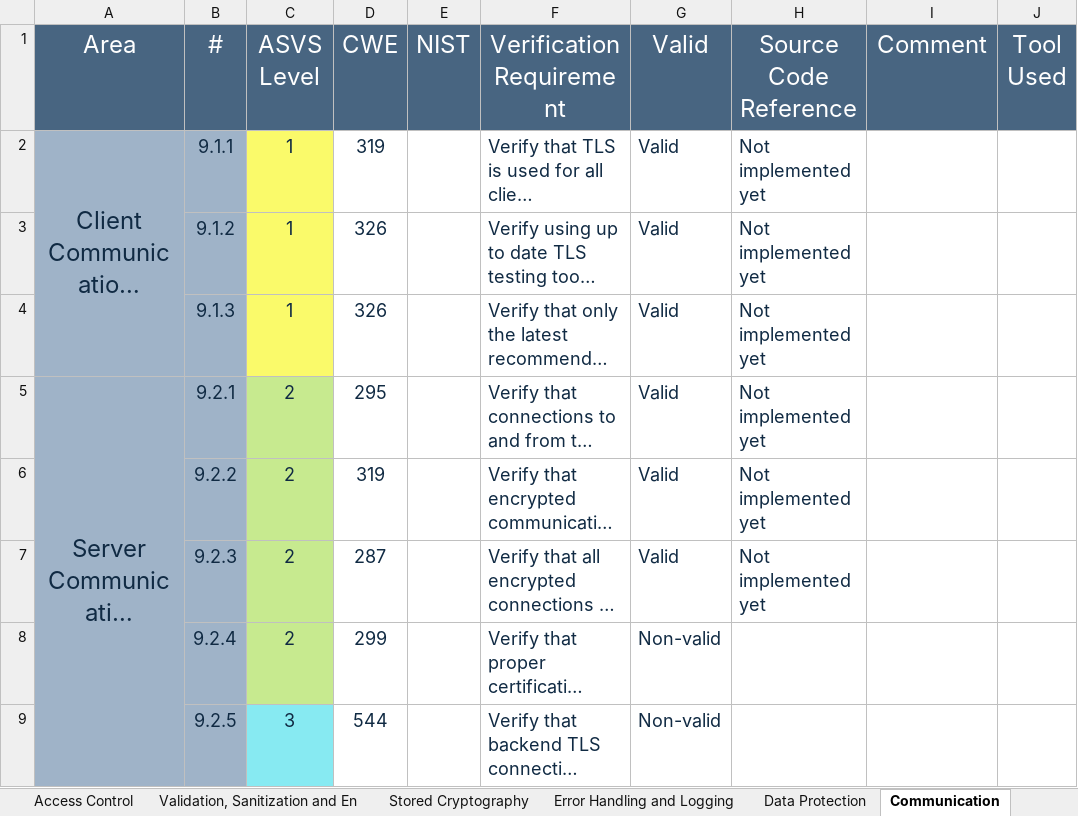
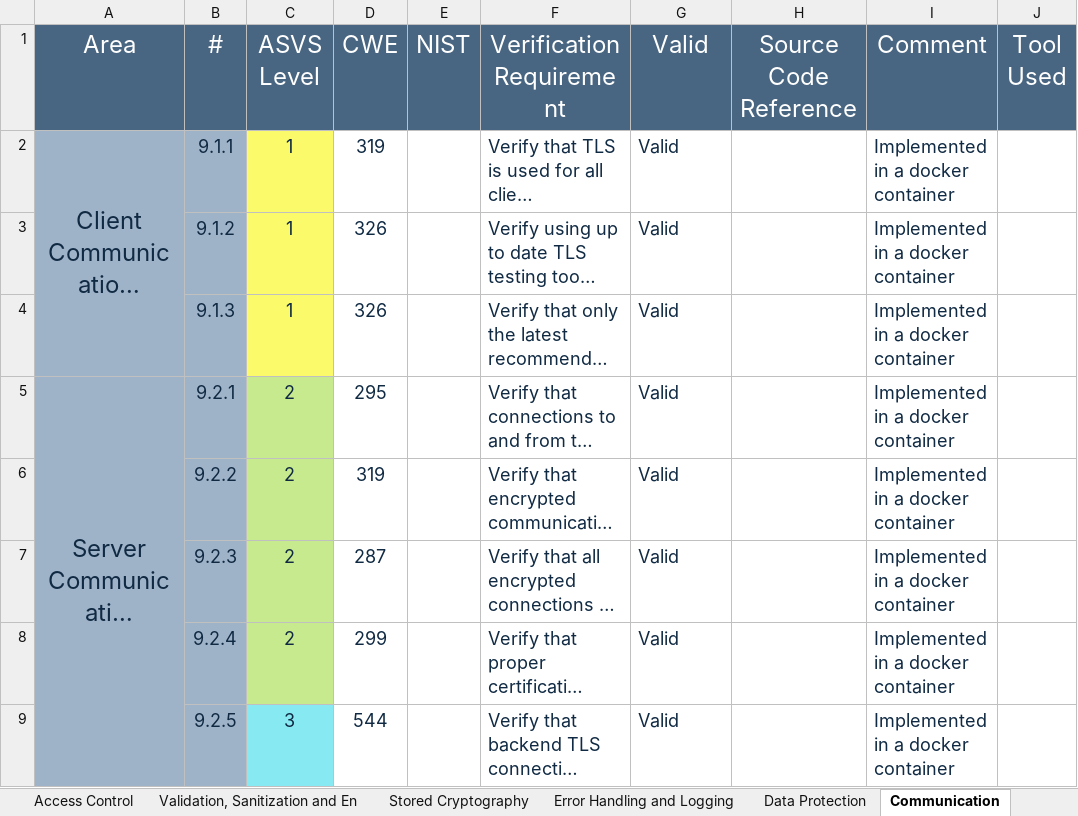
Before and after one commit to pedrofern/desofs2024_M1A_1, an Excel workbook: Deliverables/Documentation/P2_sprint2/v4-ASVS-checklist-en_sprint_2.xlsx, sheet Communication, drawn as a sheet; long unchanged cells end in …; values as stored, in another font and other column widths than the file's, no borders; the diff names each change by its address in the sheet, - before the commit and + after, or states it on an @@ line.

```diff
--- a/Deliverables/Documentation/P2_sprint2/v4-ASVS-checklist-en_sprint_2.xlsx (sheet Communication)
+++ b/Deliverables/Documentation/P2_sprint2/v4-ASVS-checklist-en_sprint_2.xlsx (sheet Communication)
-H2:H7 (Source Code Reference): Not implemented yet
+H2:H7 (Source Code Reference): (empty)
-I2:I9 (Comment): (empty)
+I2:I9 (Comment): Implemented in a docker container
-G8:G9 (Valid): Non-valid
+G8:G9 (Valid): Valid
```
Also changed, not shown: sheet Authentication, sheet Data Protection, sheet ASVS Results, sheet Validation, Sanitization and En, sheet Architecture, Design and Threat, sheet Configuration, 6 more sheets, charts or pictures.
